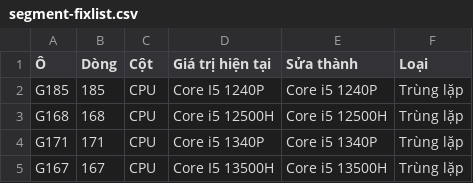
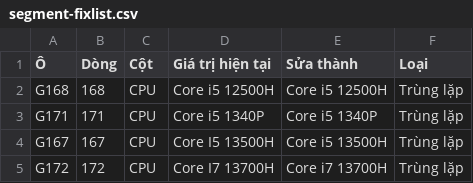
Before and after one commit to hoangphuc1809-source/MBW-Scrape-number, a CSV file: segment-audit/segment-fixlist.csv, drawn as a sheet; only a part is shown; the shorter side is filled out with more unchanged rows.

```diff
--- a/segment-audit/segment-fixlist.csv
+++ b/segment-audit/segment-fixlist.csv
@@ -1,3 +1,2 @@
 Ô,Dòng,Cột,Giá trị hiện tại,Sửa thành,Loại
-G185,185,CPU,Core I5 1240P,Core i5 1240P,Trùng lặp
 G168,168,CPU,Core i5 12500H,Core i5 12500H,Trùng lặp
```
Also changed, not shown: segment-audit/segment-audit.csv, segment-audit/segment-normalized.csv, 1 other file.
